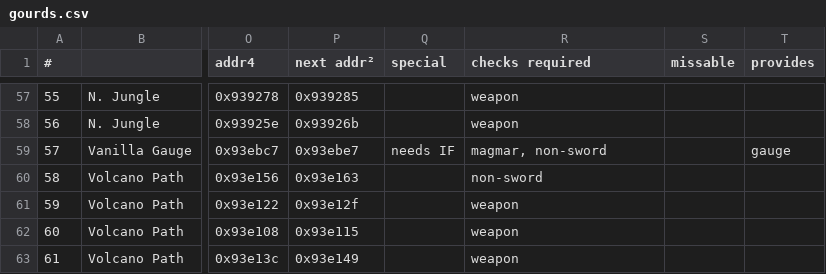
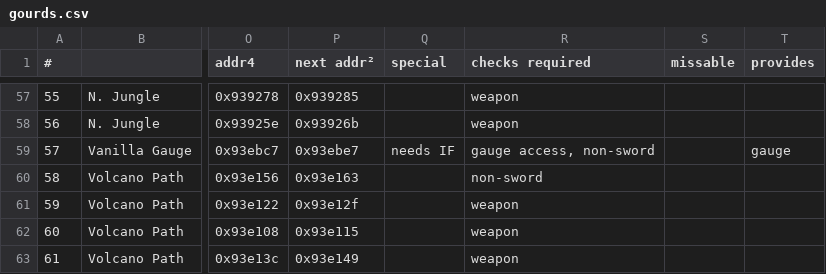
Before and after one commit to black-sliver/evermizer, a CSV file: gourds.csv, drawn as a sheet; only a part is shown, gaps mark what is left out; the diff names each change by its address in the sheet, - before the commit and + after, or states it on an @@ line.

Commit message:
fix oob logic for vanilla gauge chest

```diff
--- a/gourds.csv
+++ b/gourds.csv
-R59 (checks required): magmar, non-sword
+R59 (checks required): gauge access, non-sword
```
Also changed, not shown: 2 other files.
